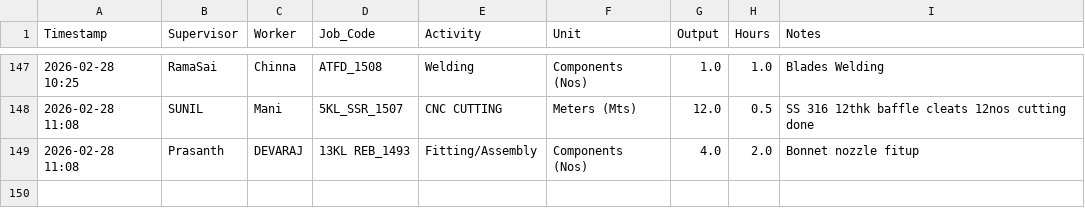
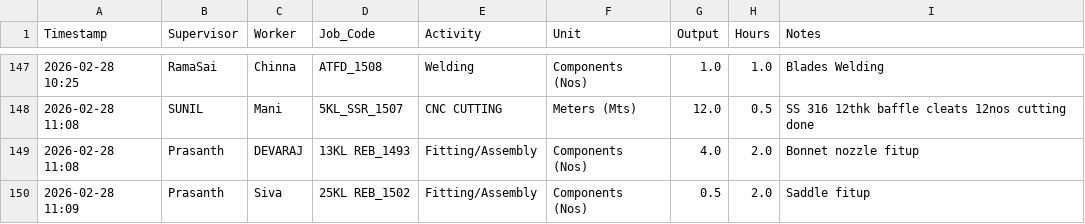
Before and after one commit to Bgenggadmin/shopfloor-monitor, a CSV file: production_logs.csv, drawn as a sheet; only a part is shown, gaps mark what is left out; the diff names each change by its address in the sheet, - before the commit and + after, or states it on an @@ line.

Commit message:
Prod Sync 2026-02-28 11:09:43.967460+05:30

```diff
--- a/production_logs.csv
+++ b/production_logs.csv
+row 150: 2026-02-28 11:09 | Prasanth | Siva | 25KL REB_1502 | Fitting/Assembly | Components (Nos) | 0.5 | 2.0 | Saddle fitup
```
